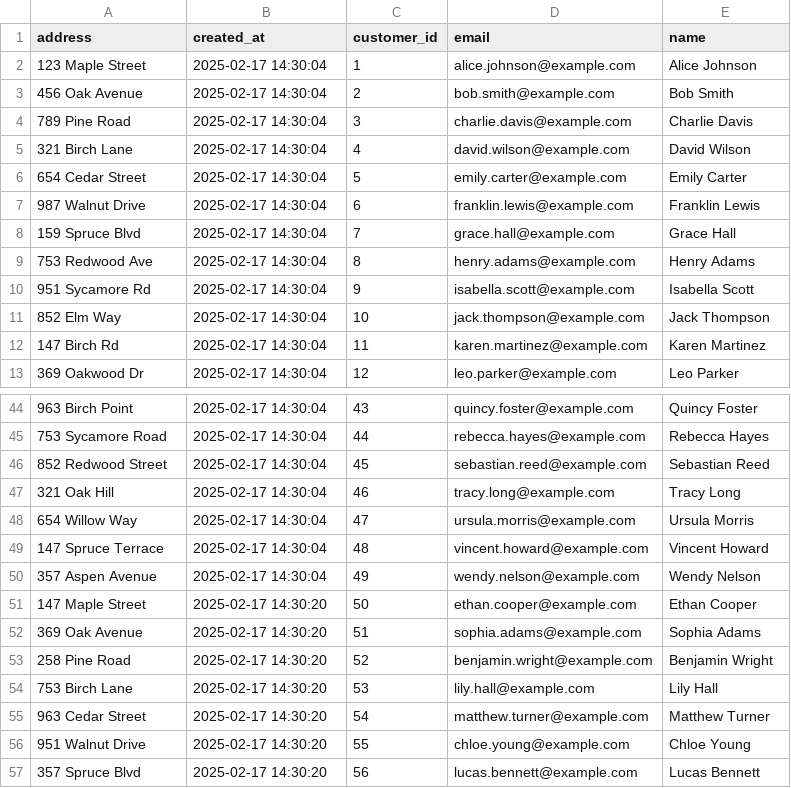
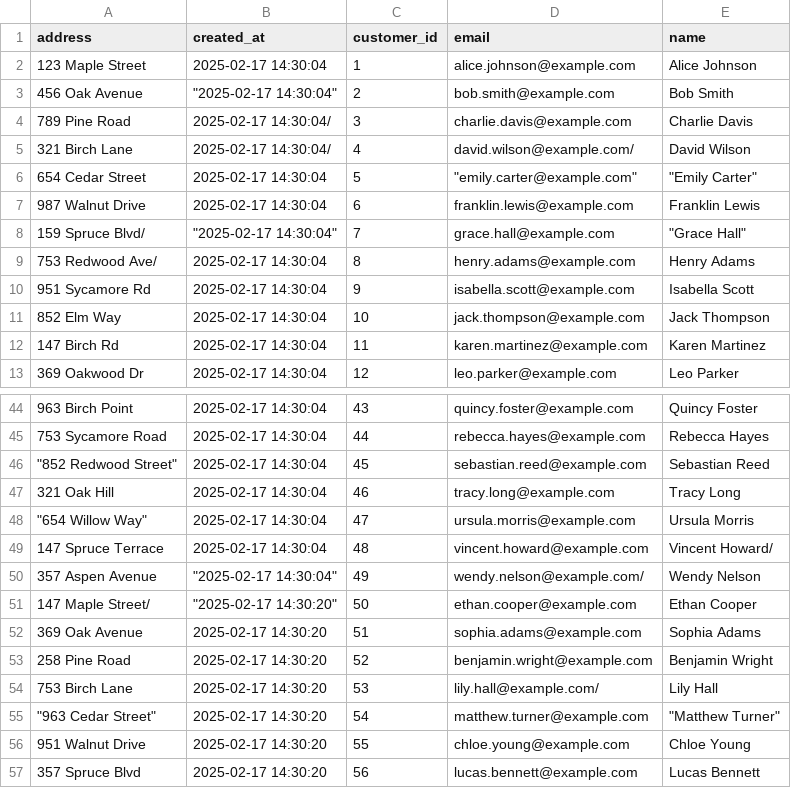
Before and after one commit to jrny6996/base-excel-api, a CSV file: customers.csv, drawn as a sheet; only a part is shown, gaps mark what is left out; the diff covers the shown part only.

```diff
--- a/customers.csv
+++ b/customers.csv
@@ -2,9 +2,9 @@
 123 Maple Street,2025-02-17 14:30:04,1,alice.johnson@example.com,Alice Johnson
-456 Oak Avenue,2025-02-17 14:30:04,2,bob.smith@example.com,Bob Smith
-789 Pine Road,2025-02-17 14:30:04,3,charlie.davis@example.com,Charlie Davis
-321 Birch Lane,2025-02-17 14:30:04,4,david.wilson@example.com,David Wilson
-654 Cedar Street,2025-02-17 14:30:04,5,emily.carter@example.com,Emily Carter
+456 Oak Avenue,"""2025-02-17 14:30:04""",2,bob.smith@example.com,Bob Smith
+789 Pine Road,2025-02-17 14:30:04/,3,charlie.davis@example.com,Charlie Davis
+321 Birch Lane,2025-02-17 14:30:04/,4,david.wilson@example.com/,David Wilson
+654 Cedar Street,2025-02-17 14:30:04,5,"""emily.carter@example.com""","""Emily Carter"""
 987 Walnut Drive,2025-02-17 14:30:04,6,franklin.lewis@example.com,Franklin Lewis
-159 Spruce Blvd,2025-02-17 14:30:04,7,grace.hall@example.com,Grace Hall
-753 Redwood Ave,2025-02-17 14:30:04,8,henry.adams@example.com,Henry Adams
+159 Spruce Blvd/,"""2025-02-17 14:30:04""",7,grace.hall@example.com,"""Grace Hall"""
+753 Redwood Ave/,2025-02-17 14:30:04,8,henry.adams@example.com,Henry Adams
 951 Sycamore Rd,2025-02-17 14:30:04,9,isabella.scott@example.com,Isabella Scott
@@ -45,12 +45,12 @@
 753 Sycamore Road,2025-02-17 14:30:04,44,rebecca.hayes@example.com,Rebecca Hayes
-852 Redwood Street,2025-02-17 14:30:04,45,sebastian.reed@example.com,Sebastian Reed
+"""852 Redwood Street""",2025-02-17 14:30:04,45,sebastian.reed@example.com,Sebastian Reed
 321 Oak Hill,2025-02-17 14:30:04,46,tracy.long@example.com,Tracy Long
-654 Willow Way,2025-02-17 14:30:04,47,ursula.morris@example.com,Ursula Morris
-147 Spruce Terrace,2025-02-17 14:30:04,48,vincent.howard@example.com,Vincent Howard
-357 Aspen Avenue,2025-02-17 14:30:04,49,wendy.nelson@example.com,Wendy Nelson
-147 Maple Street,2025-02-17 14:30:20,50,ethan.cooper@example.com,Ethan Cooper
+"""654 Willow Way""",2025-02-17 14:30:04,47,ursula.morris@example.com,Ursula Morris
+147 Spruce Terrace,2025-02-17 14:30:04,48,vincent.howard@example.com,Vincent Howard/
+357 Aspen Avenue,"""2025-02-17 14:30:04""",49,wendy.nelson@example.com/,Wendy Nelson
+147 Maple Street/,"""2025-02-17 14:30:20""",50,ethan.cooper@example.com,Ethan Cooper
 369 Oak Avenue,2025-02-17 14:30:20,51,sophia.adams@example.com,Sophia Adams
 258 Pine Road,2025-02-17 14:30:20,52,benjamin.wright@example.com,Benjamin Wright
-753 Birch Lane,2025-02-17 14:30:20,53,lily.hall@example.com,Lily Hall
-963 Cedar Street,2025-02-17 14:30:20,54,matthew.turner@example.com,Matthew Turner
+753 Birch Lane,2025-02-17 14:30:20,53,lily.hall@example.com/,Lily Hall
+"""963 Cedar Street""",2025-02-17 14:30:20,54,matthew.turner@example.com,"""Matthew Turner"""
 951 Walnut Drive,2025-02-17 14:30:20,55,chloe.young@example.com,Chloe Young
```
Also changed, not shown: 31 edited cells elsewhere in this file, employees.csv, purchases.csv, 5 other files.
